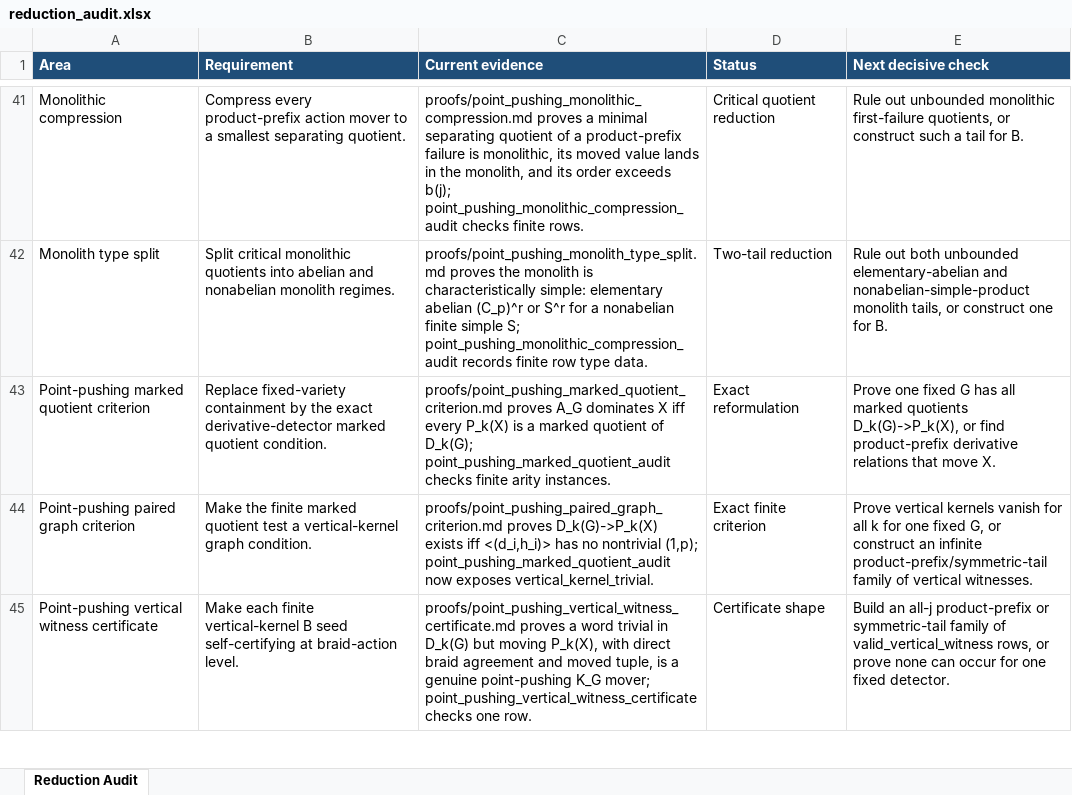
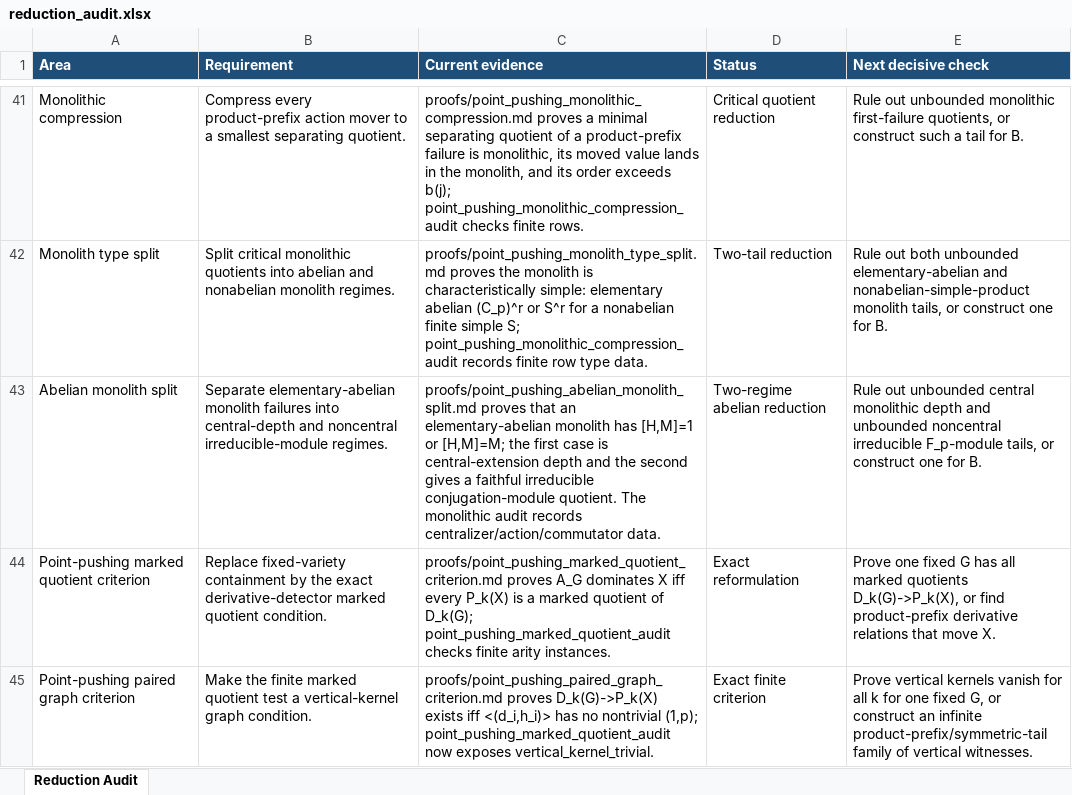
Before and after one commit to alexrudimer-boop/sawin, an Excel workbook: tables/reduction_audit.xlsx, sheet Reduction Audit, drawn as a sheet; only a part is shown, gaps mark what is left out; the shorter side is filled out with more unchanged rows; values as stored, in another font and other column widths than the file's, no borders; conditional formats not drawn; the diff names each change by its address in the sheet, - before the commit and + after, or states it on an @@ line.

Commit message:
Split abelian point-pushing monoliths

```diff
--- a/tables/reduction_audit.xlsx (sheet Reduction Audit)
+++ b/tables/reduction_audit.xlsx (sheet Reduction Audit)
+row 43: Abelian monolith split | Separate elementary-abelian monolith failures into central-depth and noncentral irreducible-module regimes. | proofs/point_pushing_abelian_monolith_split.md proves that an elementary-abelian monolith has [H,M]=1 or [H,M]=M; the first case is central-extension depth and the second gives a faithful irreducible conjugation-module quotient. The monolithic audit records centralizer/action/commutator data. | Two-regime abelian reduction | Rule out unbounded central monolithic depth and unbounded noncentral irreducible F_p-module tails, or construct one for B.
```
Also changed, not shown: 8 other files.
